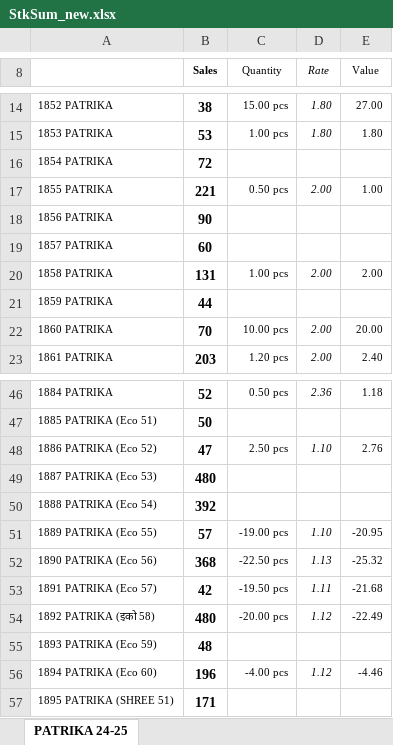
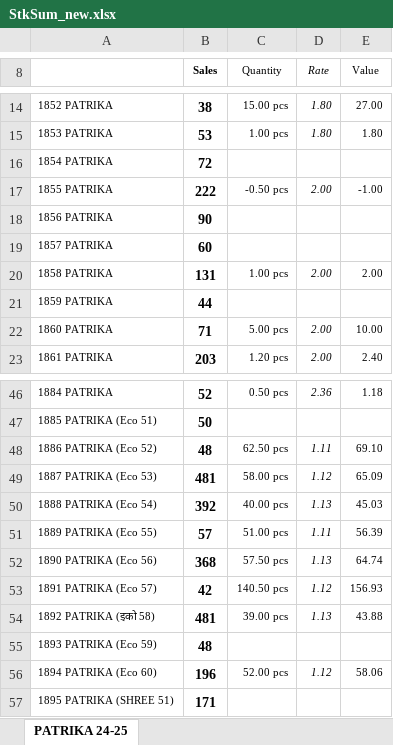
Before and after one commit to jyoti-creative-cards/jyoti-cards-stock-management-streamlit-app, an Excel workbook: StkSum_new.xlsx, sheet PATRIKA 24-25, drawn as a sheet; only a part is shown, gaps mark what is left out; values as stored, in another font and other column widths than the file's, no borders; the diff covers the shown part only; the diff names each change by its address in the sheet, - before the commit and + after, or states it on an @@ line.

Commit message:
nn

```diff
--- a/StkSum_new.xlsx (sheet PATRIKA 24-25)
+++ b/StkSum_new.xlsx (sheet PATRIKA 24-25)
-B17 (Sales): 221
+B17 (Sales): 222
-C17 (Quantity): 0.50 pcs
+C17 (Quantity): -0.50 pcs
-E17 (Value): 1.00
+E17 (Value): -1.00
-B22 (Sales): 70
+B22 (Sales): 71
-C22 (Quantity): 10.00 pcs
+C22 (Quantity): 5.00 pcs
-E22 (Value): 20.00
+E22 (Value): 10.00
-B48 (Sales): 47
+B48 (Sales): 48
-C48 (Quantity): 2.50 pcs
+C48 (Quantity): 62.50 pcs
-D48 (Rate): 1.10
+D48 (Rate): 1.11
-E48 (Value): 2.76
+E48 (Value): 69.10
-B49 (Sales): 480
+B49 (Sales): 481
-C49 (Quantity): (empty)
+C49 (Quantity): 58.00 pcs
-D49 (Rate): (empty)
+D49 (Rate): 1.12
-E49 (Value): (empty)
+E49 (Value): 65.09
-C50 (Quantity): (empty)
+C50 (Quantity): 40.00 pcs
-D50 (Rate): (empty)
+D50 (Rate): 1.13
-E50 (Value): (empty)
+E50 (Value): 45.03
-C51 (Quantity): -19.00 pcs
+C51 (Quantity): 51.00 pcs
-D51 (Rate): 1.10
+D51 (Rate): 1.11
-E51 (Value): -20.95
+E51 (Value): 56.39
-C52 (Quantity): -22.50 pcs
+C52 (Quantity): 57.50 pcs
-E52 (Value): -25.32
+E52 (Value): 64.74
-C53 (Quantity): -19.50 pcs
+C53 (Quantity): 140.50 pcs
-D53 (Rate): 1.11
+D53 (Rate): 1.12
-E53 (Value): -21.68
+E53 (Value): 156.93
-B54 (Sales): 480
+B54 (Sales): 481
-C54 (Quantity): -20.00 pcs
+C54 (Quantity): 39.00 pcs
-D54 (Rate): 1.12
+D54 (Rate): 1.13
-E54 (Value): -22.49
+E54 (Value): 43.88
-C56 (Quantity): -4.00 pcs
+C56 (Quantity): 52.00 pcs
-E56 (Value): -4.46
+E56 (Value): 58.06
```
Also changed, not shown: 72 edited cells elsewhere in this sheet.
